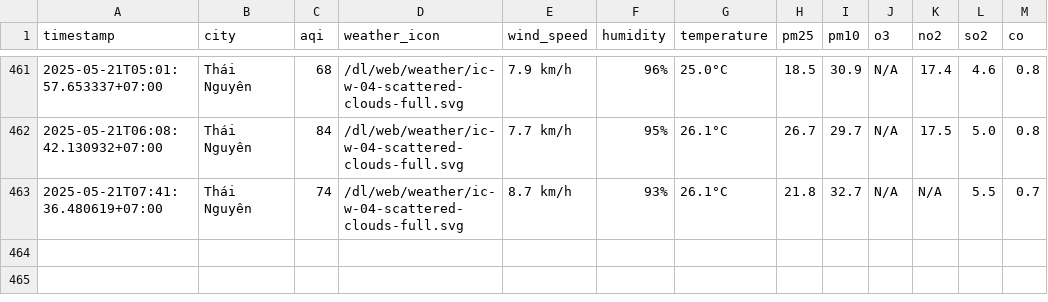
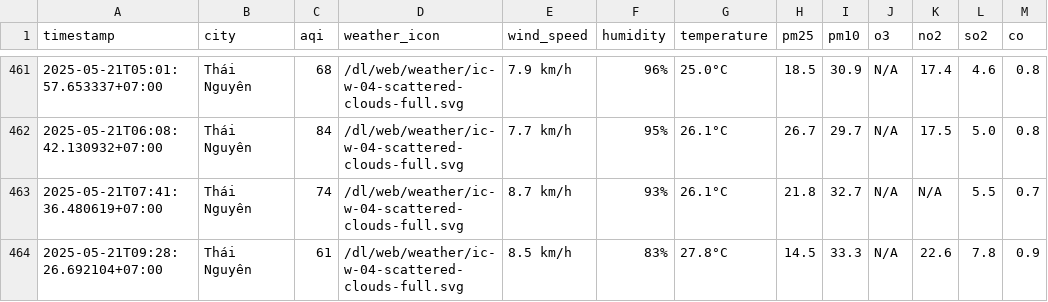
Before and after one commit to nguyennguyet02/iqair-dataset, a CSV file: result/thai-nguyen/aqi_thai-nguyen_2025_may.csv, drawn as a sheet; only a part is shown, gaps mark what is left out.

```diff
--- a/result/thai-nguyen/aqi_thai-nguyen_2025_may.csv
+++ b/result/thai-nguyen/aqi_thai-nguyen_2025_may.csv
@@ -463 +463,2 @@ timestamp,city,aqi,weather_icon,wind_speed,humidity,temperature,pm25,pm10,o3,no2
 2025-05-21T07:41:36.480619+07:00,Thái Nguyên,74,/dl/web/weather/ic-w-04-scattered-clouds-full.svg,8.7 km/h,93%,26.1°C,21.8,32.7,N/A,N/A,5.5,0.7
+2025-05-21T09:28:26.692104+07:00,Thái Nguyên,61,/dl/web/weather/ic-w-04-scattered-clouds-full.svg,8.5 km/h,83%,27.8°C,14.5,33.3,N/A,22.6,7.8,0.9
```
Also changed, not shown: result/bac-ninh/aqi_bac-ninh_2025_may.csv, result/hai-phong/aqi_hai-phong_2025_may.csv, 10 other files.
